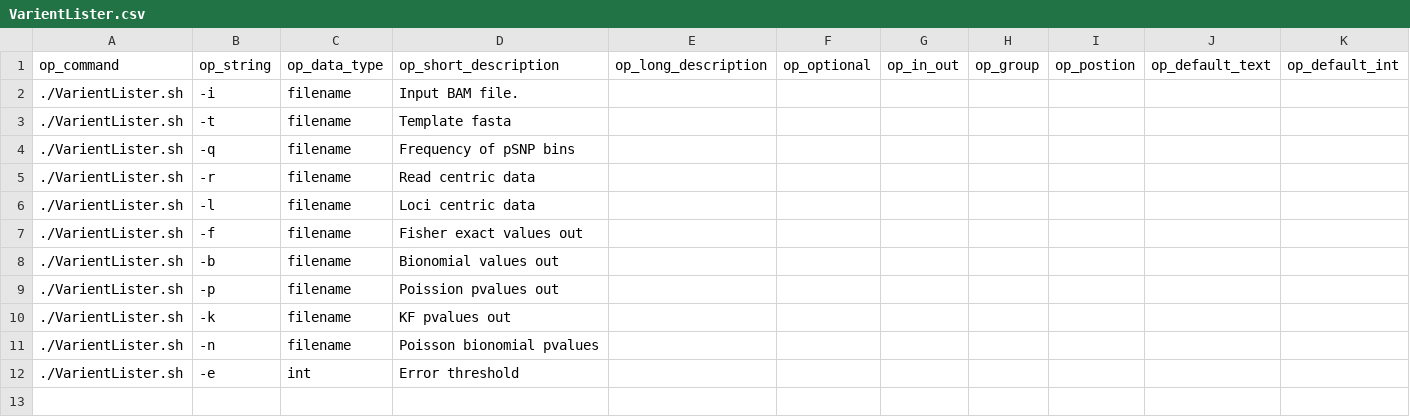
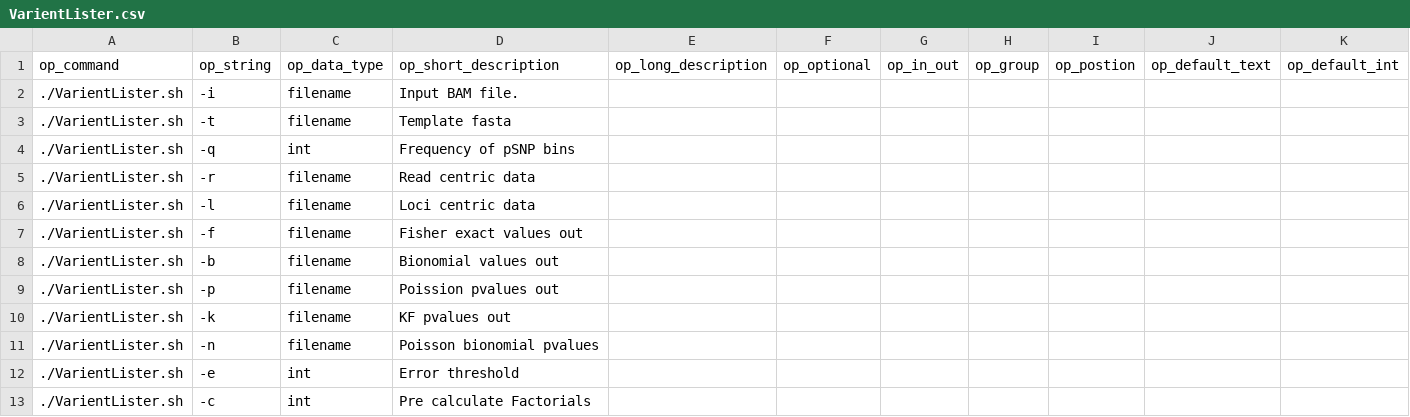
Before and after one commit to Sriep/pipewrap, a CSV file: SQLData/VarientLister.csv, drawn as a sheet; the diff names each change by its address in the sheet, - before the commit and + after, or states it on an @@ line.

```diff
--- a/SQLData/VarientLister.csv
+++ b/SQLData/VarientLister.csv
-C4 (op_data_type): filename
+C4 (op_data_type): int
+row 13: ./VarientLister.sh | -c | int | Pre calculate Factorials
```
Also changed, not shown: SQLData/BioTools.csv, 21 other files.
